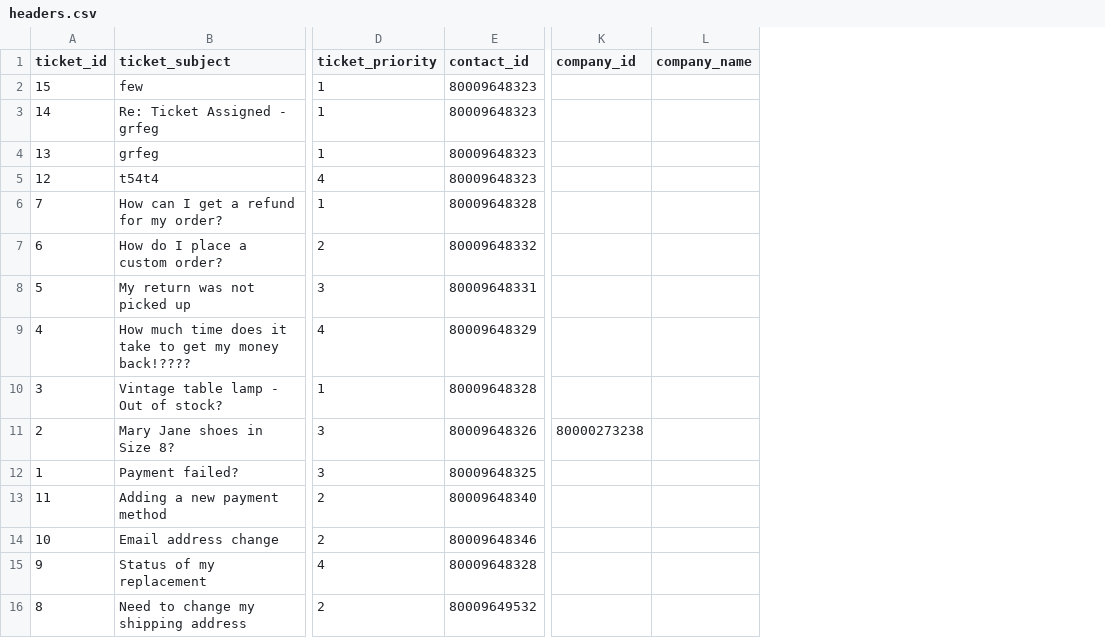
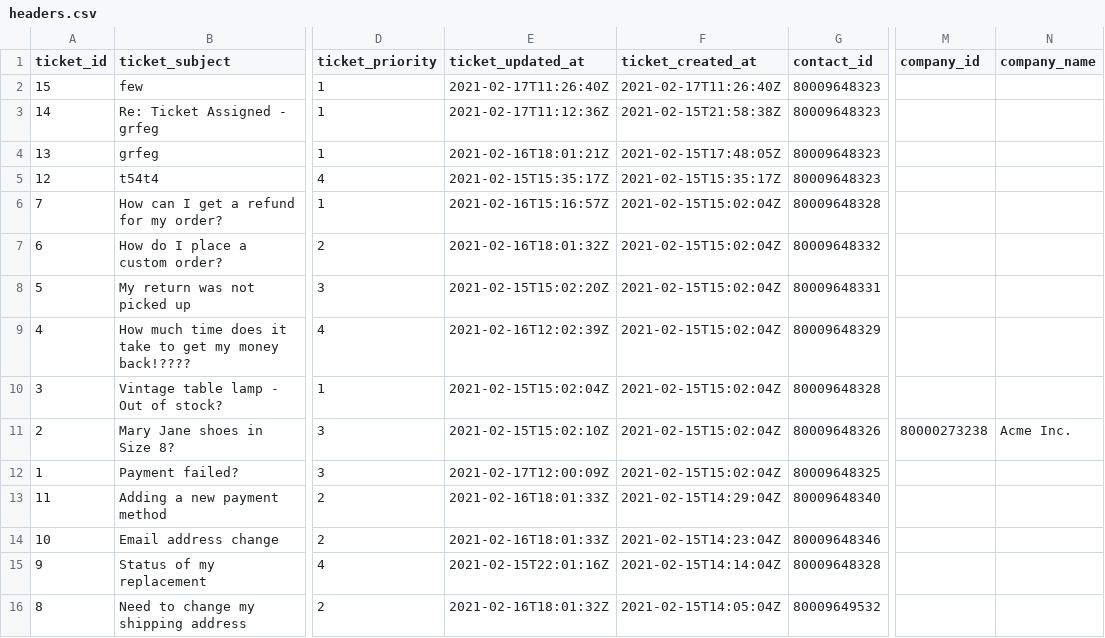
Before and after one commit to Viktor2805/ticket_system, a CSV file: public/headers.csv, drawn as a sheet; only a part is shown, gaps mark what is left out; addresses are those after the commit; the diff names each change by its address in the sheet, - before the commit and + after, or states it on an @@ line.

```diff
--- a/public/headers.csv
+++ b/public/headers.csv
+column E (ticket_updated_at), rows 2-16: 2021-02-17T11:26:40Z | 2021-02-17T11:12:36Z | 2021-02-16T18:01:21Z | 2021-02-15T15:35:17Z | 2021-02-16T15:16:57Z | 2021-02-16T18:01:32Z | 2021-02-15T15:02:20Z | 2021-02-16T12:02:39Z | 2021-02-15T15:02:04Z | 2021-02-15T15:02:10Z | 2021-02-17T12:00:09Z | 2021-02-16T18:01:33Z | 2021-02-16T18:01:33Z | 2021-02-15T22:01:16Z | 2021-02-16T18:01:32Z
+column F (ticket_created_at), rows 2-16: 2021-02-17T11:26:40Z | 2021-02-15T21:58:38Z | 2021-02-15T17:48:05Z | 2021-02-15T15:35:17Z | 2021-02-15T15:02:04Z | 2021-02-15T15:02:04Z | 2021-02-15T15:02:04Z | 2021-02-15T15:02:04Z | 2021-02-15T15:02:04Z | 2021-02-15T15:02:04Z | 2021-02-15T15:02:04Z | 2021-02-15T14:29:04Z | 2021-02-15T14:23:04Z | 2021-02-15T14:14:04Z | 2021-02-15T14:05:04Z
-N11 (company_name): (empty)
+N11 (company_name): Acme Inc.
```
Also changed, not shown: 1 other file.
